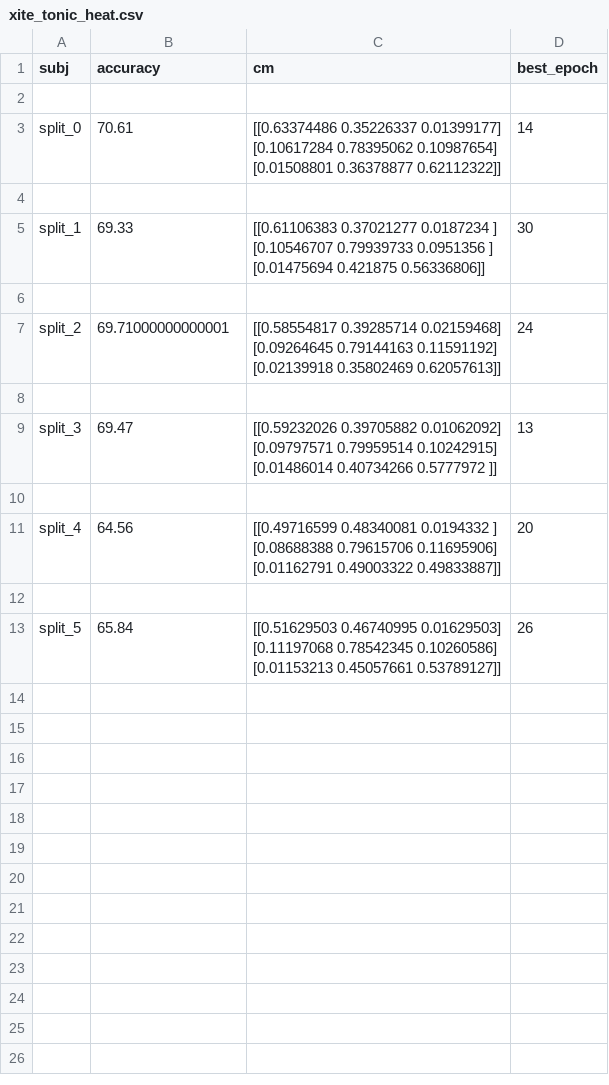
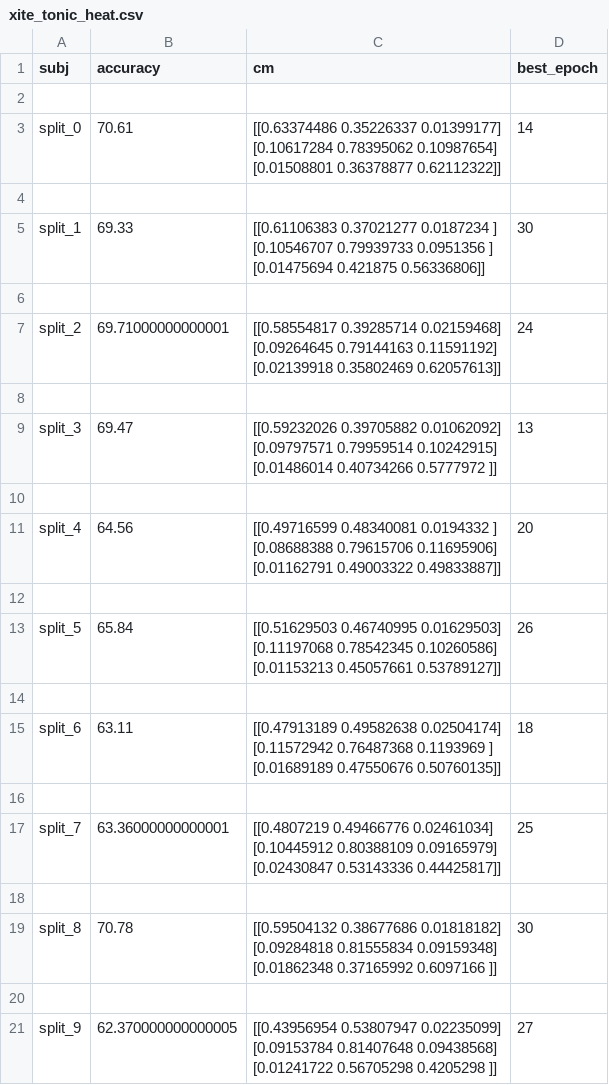
Before and after one commit to sven-knoblauch/PainLevelShiftDetection, a CSV file: ThreeClassSiamese/results/xite_tonic_heat.csv, drawn as a sheet.

Commit message:
add results

```diff
--- a/ThreeClassSiamese/results/xite_tonic_heat.csv
+++ b/ThreeClassSiamese/results/xite_tonic_heat.csv
@@ -25 +25,17 @@ split_5,65.84,"[[0.51629503 0.46740995 0.01629503]
  [0.01153213 0.45057661 0.53789127]]",26
+
+split_6,63.11,"[[0.47913189 0.49582638 0.02504174]
+ [0.11572942 0.76487368 0.1193969 ]
+ [0.01689189 0.47550676 0.50760135]]",18
+
+split_7,63.36000000000001,"[[0.4807219  0.49466776 0.02461034]
+ [0.10445912 0.80388109 0.09165979]
+ [0.02430847 0.53143336 0.44425817]]",25
+
+split_8,70.78,"[[0.59504132 0.38677686 0.01818182]
+ [0.09284818 0.81555834 0.09159348]
+ [0.01862348 0.37165992 0.6097166 ]]",30
+
+split_9,62.370000000000005,"[[0.43956954 0.53807947 0.02235099]
+ [0.09153784 0.81407648 0.09438568]
+ [0.01241722 0.56705298 0.4205298 ]]",27
```
Also changed, not shown: 7 other files.
